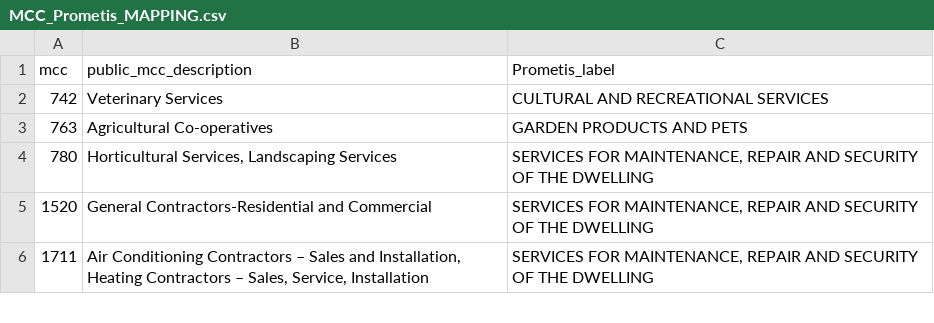
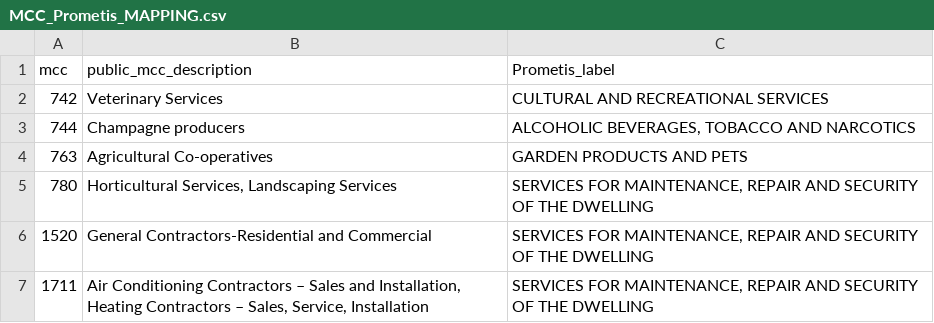
Before and after one commit to PrometisLab/transaction_labelling, a CSV file: MCC/mapping to coicop/MCC_Prometis_MAPPING.csv, drawn as a sheet; only a part is shown; the diff names each change by its address in the sheet, - before the commit and + after, or states it on an @@ line.

```diff
--- a/MCC/mapping to coicop/MCC_Prometis_MAPPING.csv
+++ b/MCC/mapping to coicop/MCC_Prometis_MAPPING.csv
+row 3: 744 | Champagne producers | ALCOHOLIC BEVERAGES, TOBACCO AND NARCOTICS
```
Also changed, not shown: 7 other files.
